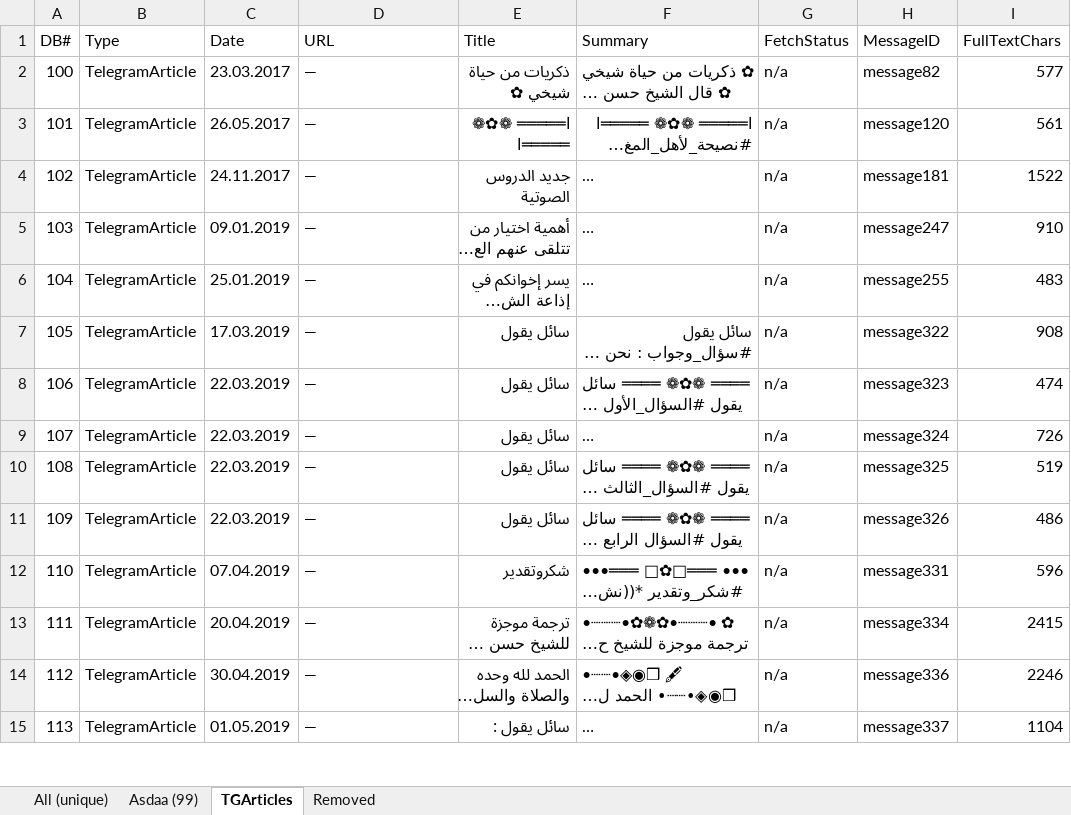
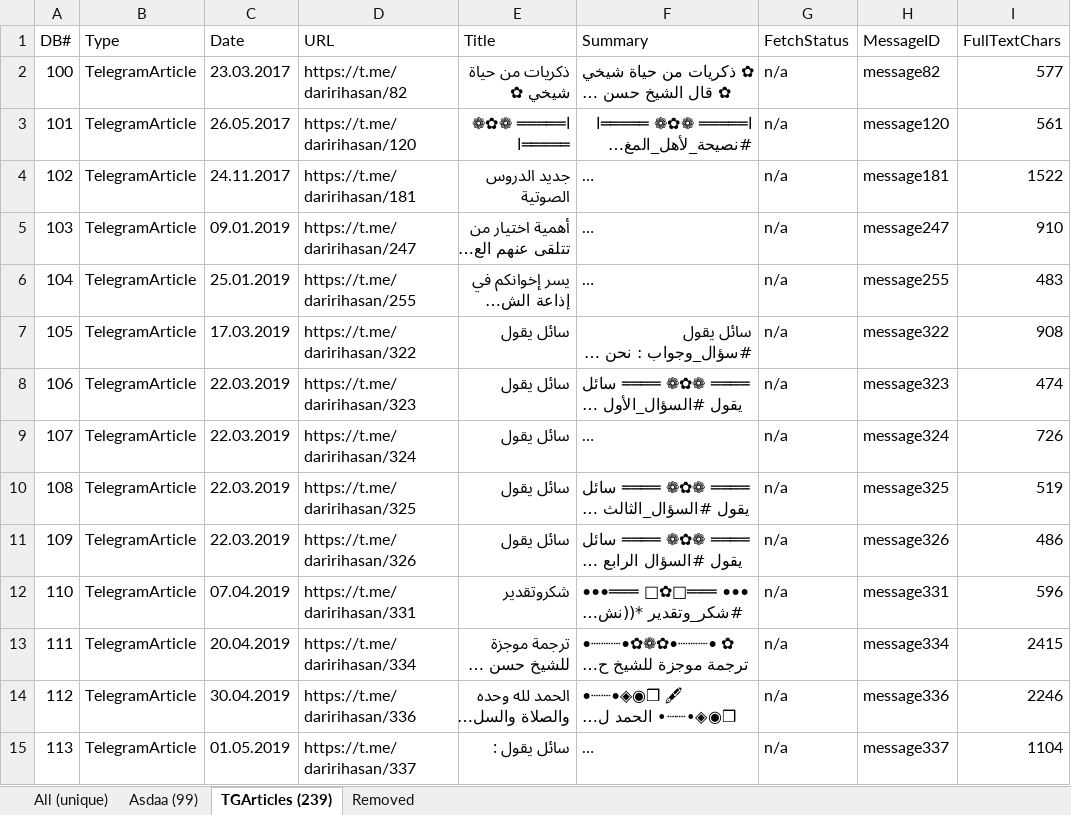
Before and after one commit to Mohamed-AH/TeleAudio, an Excel workbook: output/articles/articles_summary.xlsx, sheet TGArticles (239), drawn as a sheet; only a part is shown; long unchanged cells end in …; values as stored, in another font and other column widths than the file's, no borders; the diff covers the shown part only; the diff names each change by its address in the sheet, - before the commit and + after, or states it on an @@ line.

```diff
--- a/output/articles/articles_summary.xlsx (sheet TGArticles (239))
+++ b/output/articles/articles_summary.xlsx (sheet TGArticles (239))
-sheet tab: TGArticles
+sheet tab: TGArticles (239)
-D2 (URL): —
+D2 (URL): https://t.me/daririhasan/82
-D3 (URL): —
+D3 (URL): https://t.me/daririhasan/120
-D4 (URL): —
+D4 (URL): https://t.me/daririhasan/181
-D5 (URL): —
+D5 (URL): https://t.me/daririhasan/247
-D6 (URL): —
+D6 (URL): https://t.me/daririhasan/255
-D7 (URL): —
+D7 (URL): https://t.me/daririhasan/322
-D8 (URL): —
+D8 (URL): https://t.me/daririhasan/323
-D9 (URL): —
+D9 (URL): https://t.me/daririhasan/324
-D10 (URL): —
+D10 (URL): https://t.me/daririhasan/325
-D11 (URL): —
+D11 (URL): https://t.me/daririhasan/326
-D12 (URL): —
+D12 (URL): https://t.me/daririhasan/331
-D13 (URL): —
+D13 (URL): https://t.me/daririhasan/334
-D14 (URL): —
+D14 (URL): https://t.me/daririhasan/336
-D15 (URL): —
+D15 (URL): https://t.me/daririhasan/337
```
Also changed, not shown: 225 edited cells elsewhere in this sheet, sheet All (unique), 1 other file.
